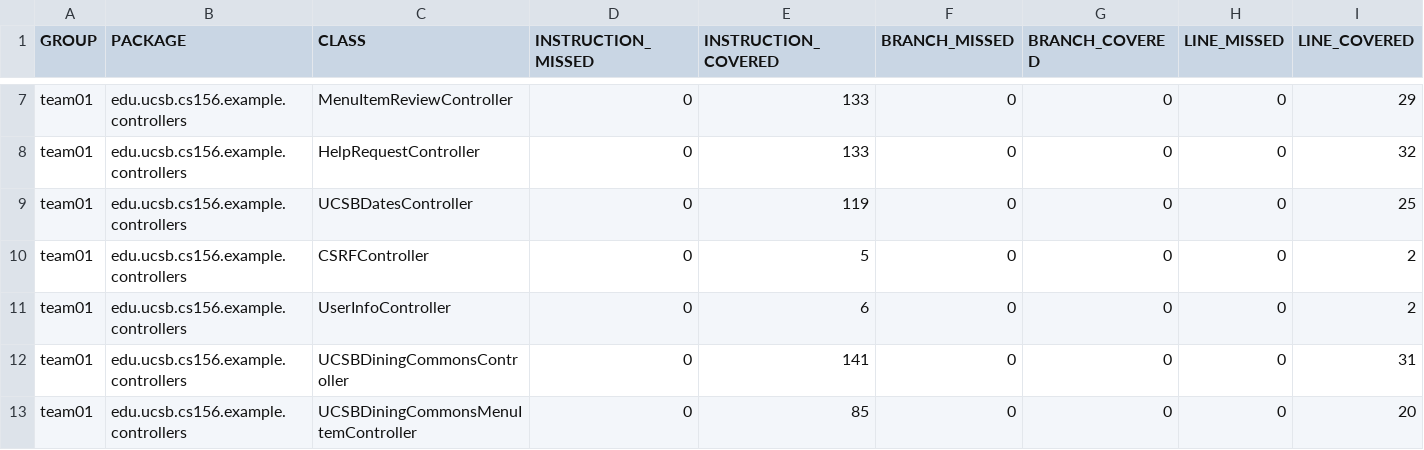
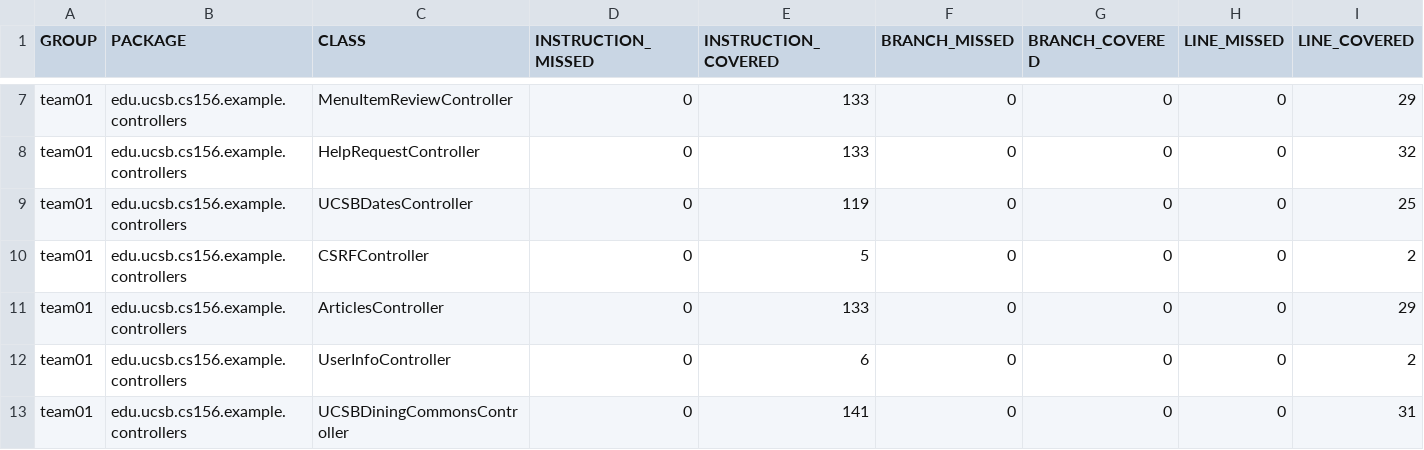
Before and after one commit to ucsb-cs156-f24/team01-f24-15, a CSV file: jacoco/jacoco.csv, drawn as a sheet; only a part is shown, gaps mark what is left out; the shorter side is filled out with more unchanged rows; rows hold the shown columns only; the diff names each change by its address in the sheet, - before the commit and + after, or states it on an @@ line.

Commit message:
Deploying to gh-pages from @ ucsb-cs156-f24/team01-f24-15@fbb5137b11c32ee3d2308ac3d997debba3740e4c 🚀

```diff
--- a/jacoco/jacoco.csv
+++ b/jacoco/jacoco.csv
+row 11: team01 | edu.ucsb.cs156.example.controllers | ArticlesController | 0 | 133 | 0 | 0 | 0 | 29
```
Also changed, not shown: 7 other files.
